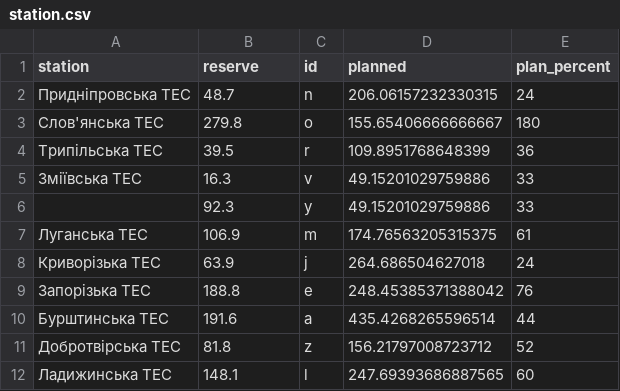
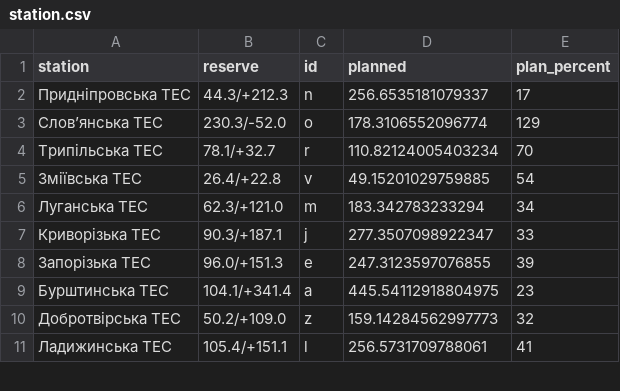
Before and after one commit to YevhDr/TES-map, a CSV file: data/station.csv, drawn as a sheet; only a part is shown; the diff covers the shown part only.

Commit message:
new coal data

```diff
--- a/data/station.csv
+++ b/data/station.csv
@@ -1,12 +1,11 @@
 station,reserve,id,planned,plan_percent
-Придніпровська ТЕС,48.7,n,206.06157232330315,24
-Слов'янська ТЕС,279.8,o,155.65406666666667,180
-Трипільська ТЕС,39.5,r,109.8951768648399,36
-Зміївська ТЕС,16.3,v,49.15201029759886,33
-,92.3,y,49.15201029759886,33
-Луганська ТЕС,106.9,m,174.76563205315375,61
-Криворізька ТЕС,63.9,j,264.686504627018,24
-Запорізька ТЕС,188.8,e,248.45385371388042,76
-Бурштинська ТЕС,191.6,a,435.4268265596514,44
-Добротвірська ТЕС,81.8,z,156.21797008723712,52
-Ладижинська ТЕС,148.1,l,247.69393686887565,60
+Придніпровська ТЕС,44.3/+212.3,n,256.6535181079337,17
+Слов’янська ТЕС,230.3/-52.0,o,178.3106552096774,129
+Трипільська ТЕС,78.1/+32.7,r,110.82124005403234,70
+Зміївська ТЕС,26.4/+22.8,v,49.15201029759885,54
+Луганська ТЕС,62.3/+121.0,m,183.342783233294,34
+Криворізька ТЕС,90.3/+187.1,j,277.3507098922347,33
+Запорізька ТЕС,96.0/+151.3,e,247.3123597076855,39
+Бурштинська ТЕС,104.1/+341.4,a,445.54112918804975,23
+Добротвірська ТЕС,50.2/+109.0,z,159.14284562997773,32
+Ладижинська ТЕС,105.4/+151.1,l,256.5731709788061,41
```
Also changed, not shown: 2 added rows, 1 removed row and 26 edited cells elsewhere in this file, 4 other files.
